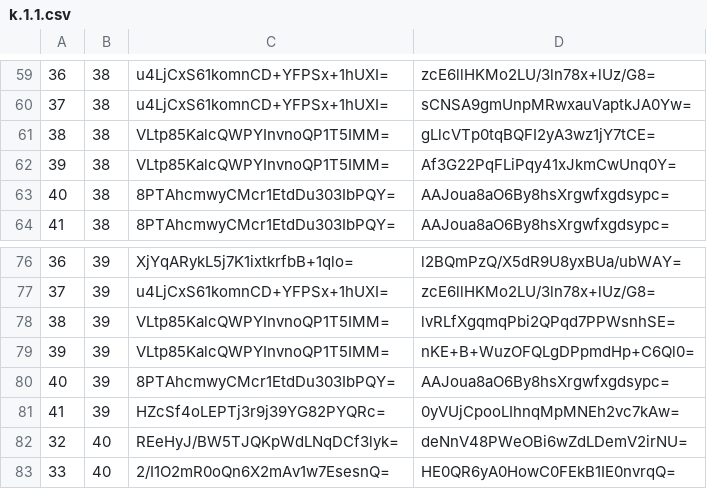
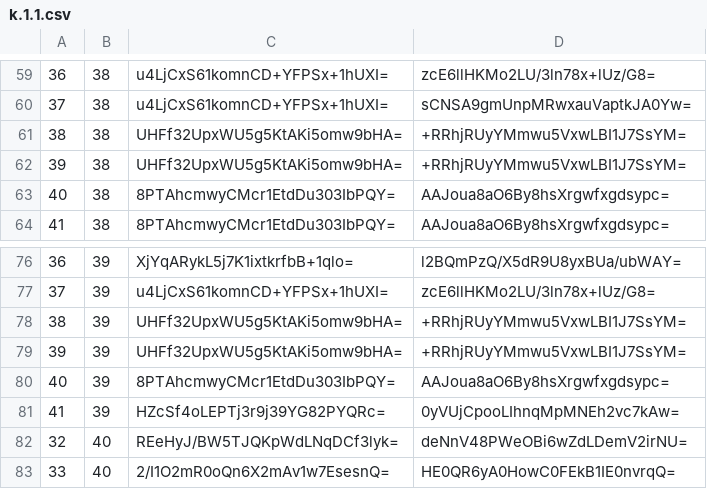
Before and after one commit to mochimochiomochi/mochicraftmap2, a CSV file: overworld/tiles/zoom.-1/metadata/k.1.1.csv, drawn as a sheet; only a part is shown, gaps mark what is left out.

```diff
--- a/overworld/tiles/zoom.-1/metadata/k.1.1.csv
+++ b/overworld/tiles/zoom.-1/metadata/k.1.1.csv
@@ -60,4 +60,4 @@
 37,38,u4LjCxS61komnCD+YFPSx+1hUXI=,sCNSA9gmUnpMRwxauVaptkJA0Yw=
-38,38,VLtp85KalcQWPYInvnoQP1T5IMM=,gLlcVTp0tqBQFI2yA3wz1jY7tCE=
-39,38,VLtp85KalcQWPYInvnoQP1T5IMM=,Af3G22PqFLiPqy41xJkmCwUnq0Y=
+38,38,UHFf32UpxWU5g5KtAKi5omw9bHA=,+RRhjRUyYMmwu5VxwLBI1J7SsYM=
+39,38,UHFf32UpxWU5g5KtAKi5omw9bHA=,+RRhjRUyYMmwu5VxwLBI1J7SsYM=
 40,38,8PTAhcmwyCMcr1EtdDu303IbPQY=,AAJoua8aO6By8hsXrgwfxgdsypc=
@@ -77,4 +77,4 @@
 37,39,u4LjCxS61komnCD+YFPSx+1hUXI=,zcE6llHKMo2LU/3ln78x+lUz/G8=
-38,39,VLtp85KalcQWPYInvnoQP1T5IMM=,lvRLfXgqmqPbi2QPqd7PPWsnhSE=
-39,39,VLtp85KalcQWPYInvnoQP1T5IMM=,nKE+B+WuzOFQLgDPpmdHp+C6Ql0=
+38,39,UHFf32UpxWU5g5KtAKi5omw9bHA=,+RRhjRUyYMmwu5VxwLBI1J7SsYM=
+39,39,UHFf32UpxWU5g5KtAKi5omw9bHA=,+RRhjRUyYMmwu5VxwLBI1J7SsYM=
 40,39,8PTAhcmwyCMcr1EtdDu303IbPQY=,AAJoua8aO6By8hsXrgwfxgdsypc=
```
Also changed, not shown: overworld/tiles/zoom.-2/metadata/k.0.0.csv, overworld/tiles/zoom.-3/metadata/k.0.0.csv, 4 other files.
